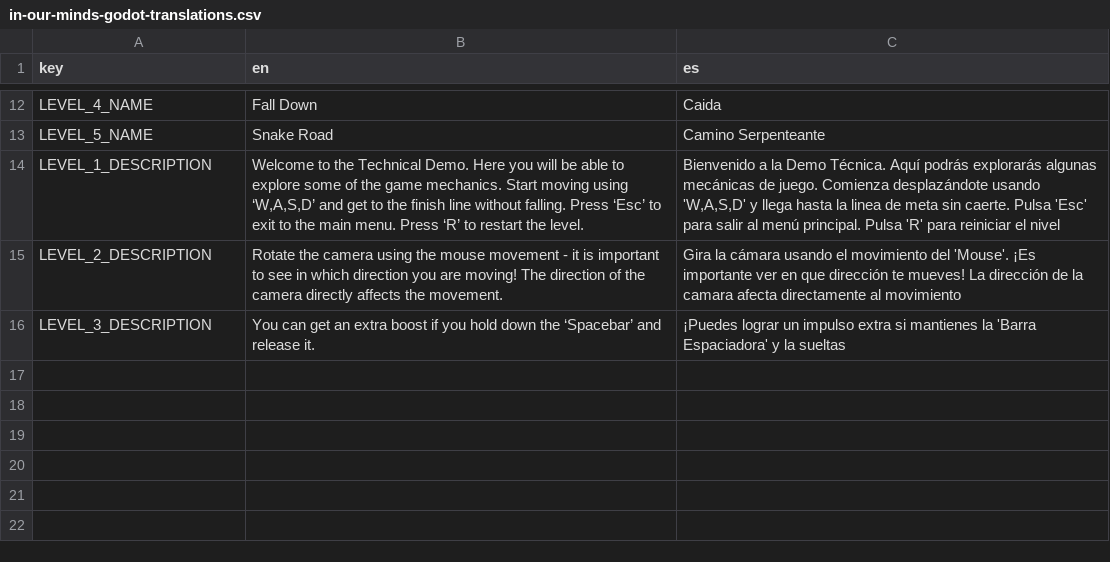
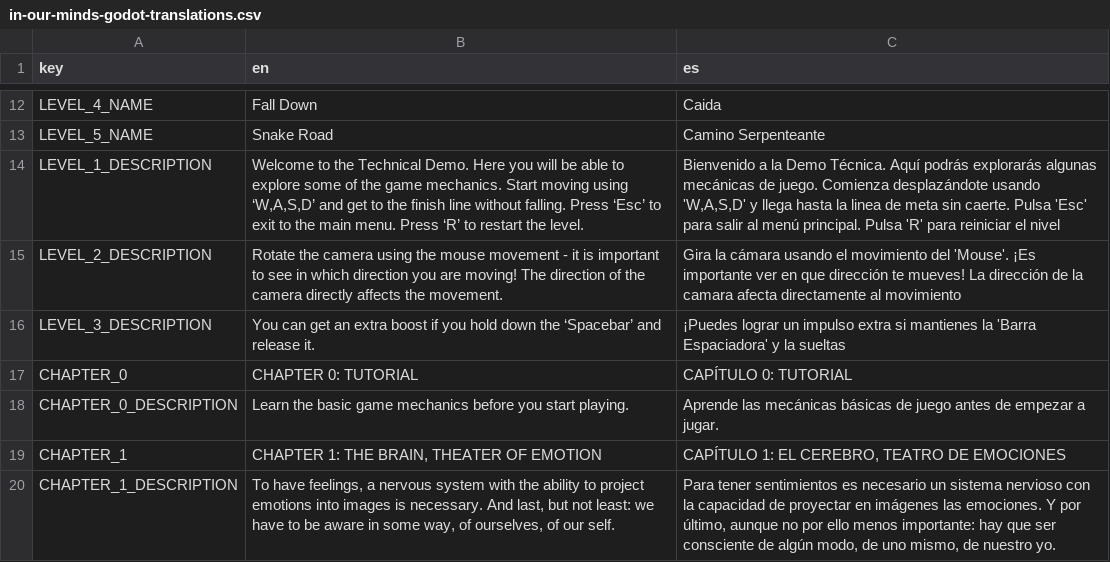
Before and after one commit to sandroalvoz/in-our-minds-godot, a CSV file: Translation/in-our-minds-godot-translations.csv, drawn as a sheet; only a part is shown, gaps mark what is left out; the diff names each change by its address in the sheet, - before the commit and + after, or states it on an @@ line.

Commit message:
feat: add chapter menu to the game. WIP: need to have global variables to change between chapters dynac.

```diff
--- a/Translation/in-our-minds-godot-translations.csv
+++ b/Translation/in-our-minds-godot-translations.csv
+row 17: CHAPTER_0 | CHAPTER 0: TUTORIAL | CAPÍTULO 0: TUTORIAL
+row 18: CHAPTER_0_DESCRIPTION | Learn the basic game mechanics before you start playing. | Aprende las mecánicas básicas de juego antes de empezar a jugar.
+row 19: CHAPTER_1 | CHAPTER 1: THE BRAIN, THEATER OF EMOTION | CAPÍTULO 1: EL CEREBRO, TEATRO DE EMOCIONES
+row 20: CHAPTER_1_DESCRIPTION | To have feelings, a nervous system with the ability to project emotions into images is necessary. And last, but not least: we have to be aware in some way, of ourselves, of our self. | Para tener sentimientos es necesario un sistema nervioso con la capacidad de proyectar en imágenes las emociones. Y por último, aunque no por ello menos importante: hay que ser consciente de algún modo, de uno mismo, de nuestro yo.
```
Also changed, not shown: 5 other files.
